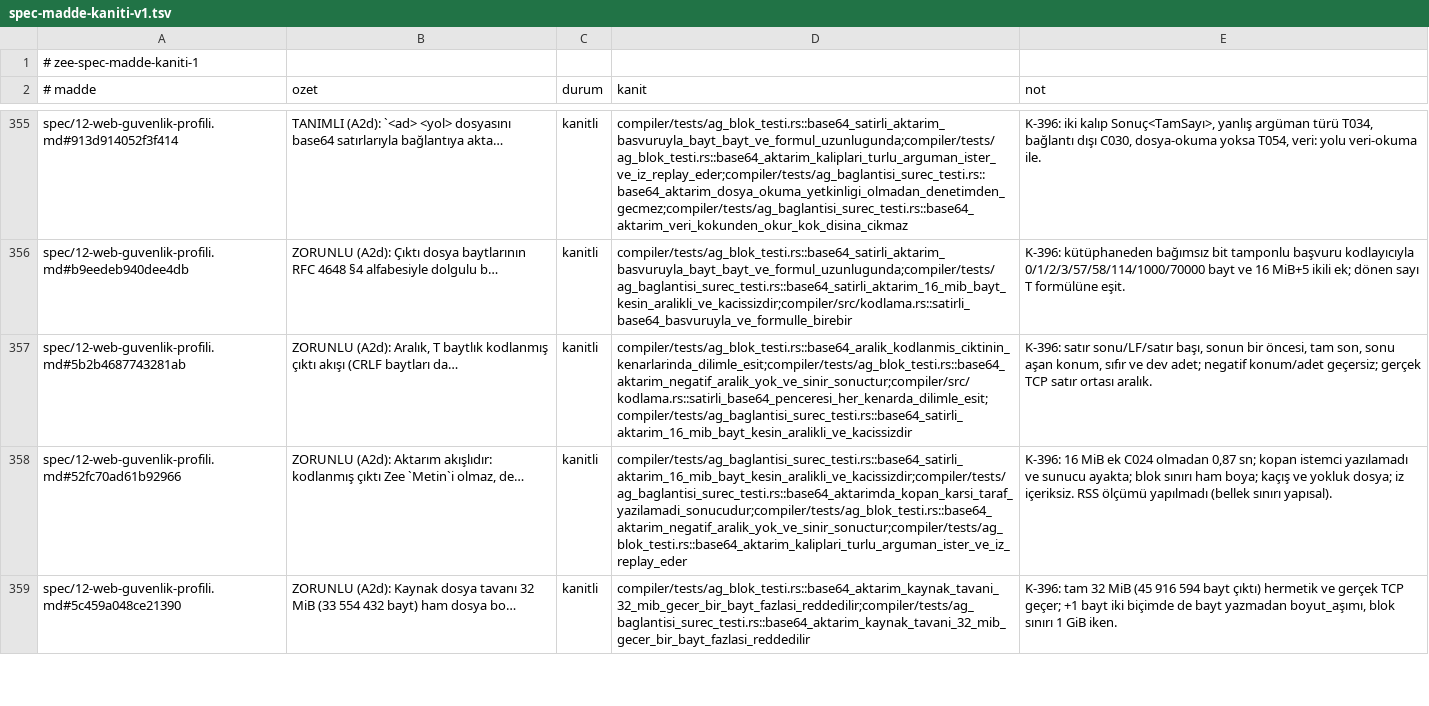
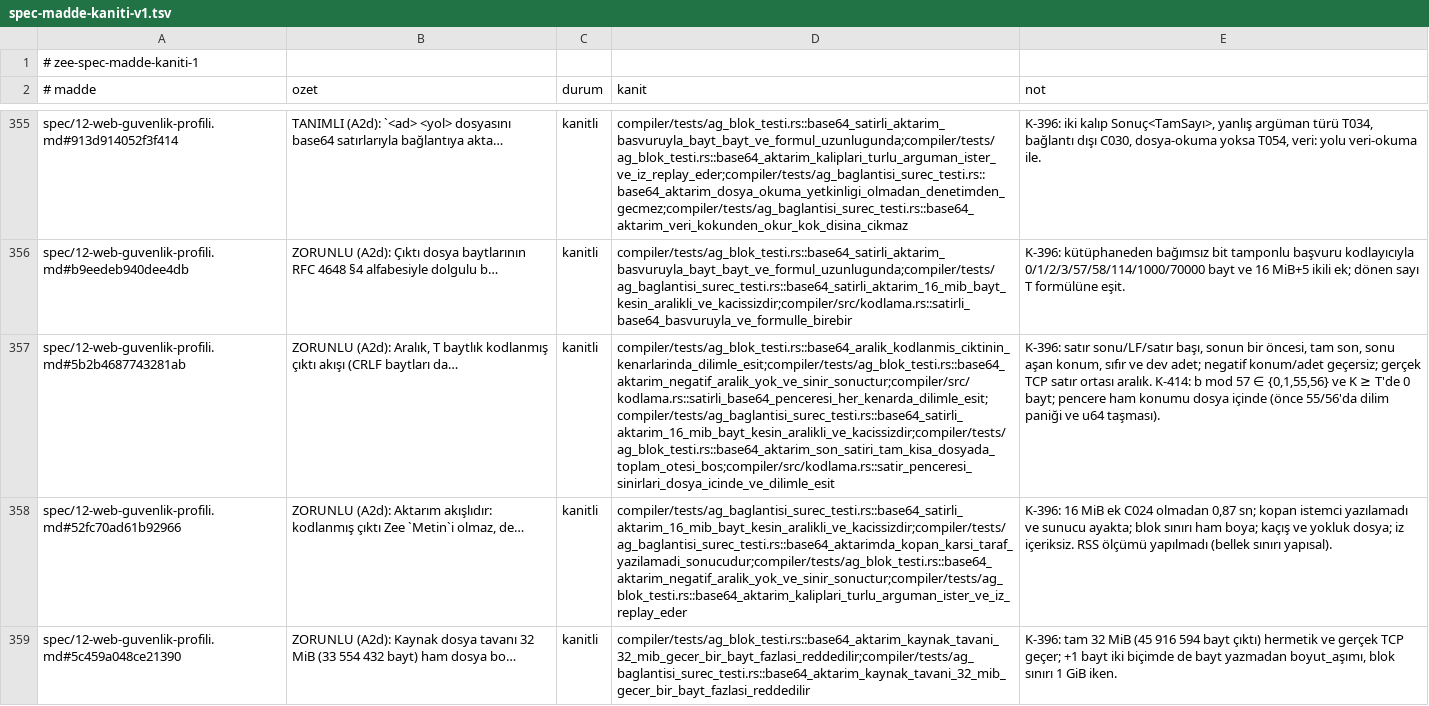
Before and after one commit to merbay-erp/zee, a TSV file: docs/spec-madde-kaniti-v1.tsv, drawn as a sheet; only a part is shown, gaps mark what is left out; the diff names each change by its address in the sheet, - before the commit and + after, or states it on an @@ line.

```diff
--- a/docs/spec-madde-kaniti-v1.tsv
+++ b/docs/spec-madde-kaniti-v1.tsv
-D357 (kanit): compiler/tests/ag_blok_testi.rs::base64_aralik_kodlanmis_ciktinin_kenarlarinda_dilimle_esit;compiler/tests/ag_blok_testi.rs::base64_aktarim_negatif_aralik_yok_ve_sinir_sonuctur;compiler/src/kodlama.rs::satirli_base64_penceresi_her_kenarda_dilimle_esit;compiler/tests/ag_baglantisi_surec_testi.rs::base64_satirli_aktarim_16_mib_bayt_kesin_aralikli_ve_kacissizdir
+D357 (kanit): compiler/tests/ag_blok_testi.rs::base64_aralik_kodlanmis_ciktinin_kenarlarinda_dilimle_esit;compiler/tests/ag_blok_testi.rs::base64_aktarim_negatif_aralik_yok_ve_sinir_sonuctur;compiler/src/kodlama.rs::satirli_base64_penceresi_her_kenarda_dilimle_esit;compiler/tests/ag_baglantisi_surec_testi.rs::base64_satirli_aktarim_16_mib_bayt_kesin_aralikli_ve_kacissizdir;compiler/tests/ag_blok_testi.rs::base64_aktarim_son_satiri_tam_kisa_dosyada_toplam_otesi_bos;compiler/src/kodlama.rs::satir_penceresi_sinirlari_dosya_icinde_ve_dilimle_esit
-E357 (not): …ortası aralık.
+E357 (not): …ortası aralık. K-414: b mod 57 ∈ {0,1,55,56} ve K ≥ T'de 0 bayt; pencere ham konumu dosya içinde (önce 55/56'da dilim paniği ve u64 taşması).
```
Also changed, not shown: docs/guvenlik-bulgulari-v1.tsv, 10 other files.
